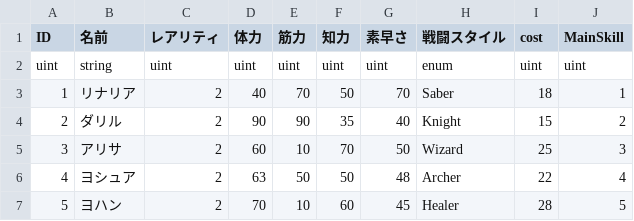
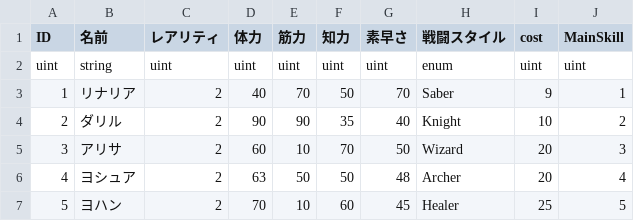
Before and after one commit to NodaRintaro/TowerDefense_2025, a CSV file: Assets/MasterData/ScriptableObject/CharacterData/CharacterDataRegistryCSV.csv, drawn as a sheet.

```diff
--- a/Assets/MasterData/ScriptableObject/CharacterData/CharacterDataRegistryCSV.csv
+++ b/Assets/MasterData/ScriptableObject/CharacterData/CharacterDataRegistryCSV.csv
@@ -2,6 +2,6 @@
 "uint","string","uint","uint","uint","uint","uint","enum","uint","uint"
-"1","リナリア","2","40","70","50","70","Saber","18","1"
-"2","ダリル","2","90","90","35","40","Knight","15","2"
-"3","アリサ","2","60","10","70","50","Wizard","25","3"
-"4","ヨシュア","2","63","50","50","48","Archer","22","4"
-"5","ヨハン","2","70","10","60","45","Healer","28","5"
+"1","リナリア","2","40","70","50","70","Saber","9","1"
+"2","ダリル","2","90","90","35","40","Knight","10","2"
+"3","アリサ","2","60","10","70","50","Wizard","20","3"
+"4","ヨシュア","2","63","50","50","48","Archer","20","4"
+"5","ヨハン","2","70","10","60","45","Healer","25","5"
```
Also changed, not shown: 35 other files.
